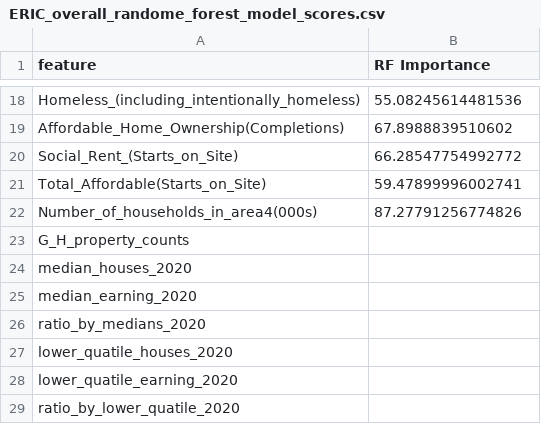
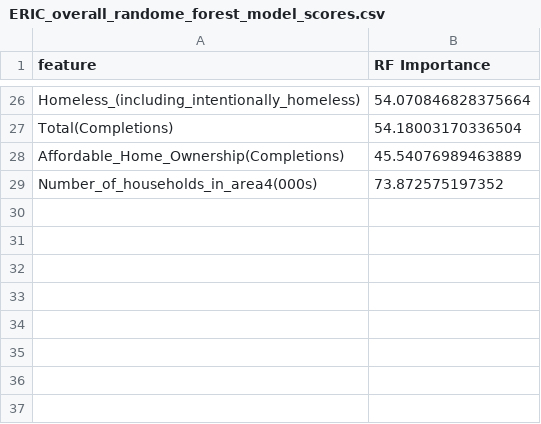
Before and after one commit to SIthodox2286/ADS_year3_project_8, a CSV file: ResultTables/ERIC_overall_randome_forest_model_scores.csv, drawn as a sheet; only a part is shown, gaps mark what is left out; removed rows and columns are numbered as before the commit, all else as after; the diff covers the shown part only; the diff names each change by its address in the sheet, - before the commit and + after, or states it on an @@ line.

```diff
--- a/ResultTables/ERIC_overall_randome_forest_model_scores.csv
+++ b/ResultTables/ERIC_overall_randome_forest_model_scores.csv
-B26 (RF Importance): 55.08245614481536
+B26 (RF Importance): 54.070846828375664
+row 27: Total(Completions) | 54.18003170336504
-B28 (RF Importance): 67.8988839510602
+B28 (RF Importance): 45.54076989463889
-row 20: Social_Rent_(Starts_on_Site) | 66.28547754992772
-row 21: Total_Affordable(Starts_on_Site) | 59.47899996002741
-B29 (RF Importance): 87.27791256774826
+B29 (RF Importance): 73.872575197352
-row 23: G_H_property_counts
-row 24: median_houses_2020
-row 25: median_earning_2020
-row 26: ratio_by_medians_2020
-row 27: lower_quatile_houses_2020
-row 28: lower_quatile_earning_2020
-row 29: ratio_by_lower_quatile_2020
```
Also changed, not shown: 19 added rows, 11 removed rows and 5 edited cells elsewhere in this file, ResultTables/ERIC_new_overall_randome_forest_model_scores.csv.
